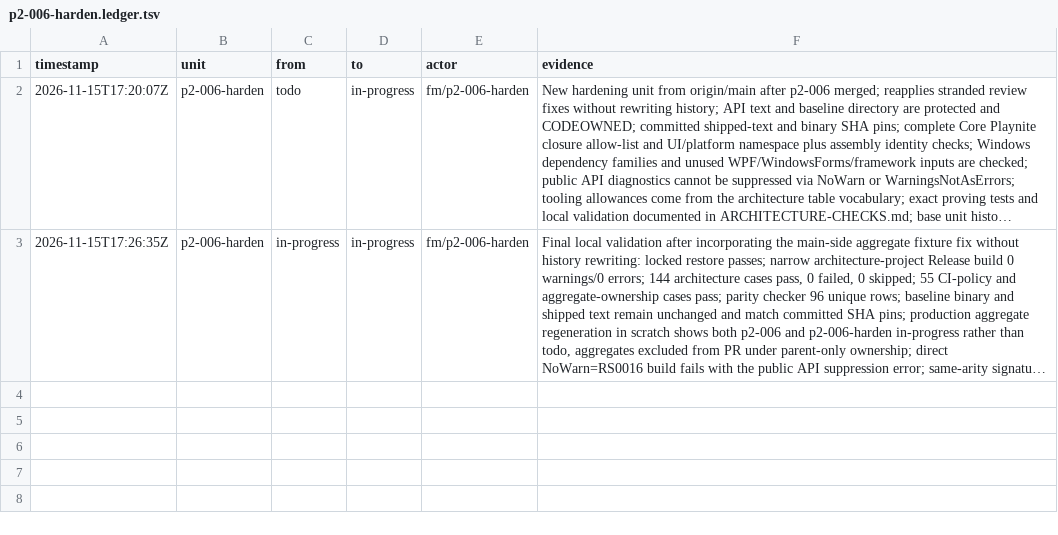
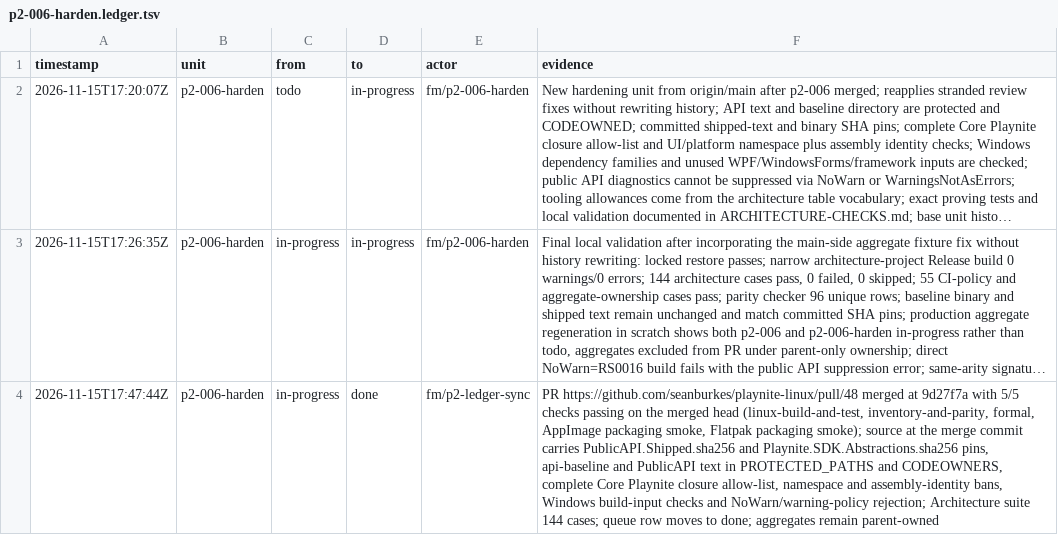
Before and after one commit to seanburkes/playnite-linux, a TSV file: docs/port/units/p2-006-harden.ledger.tsv, drawn as a sheet; long unchanged cells end in …; the diff names each change by its address in the sheet, - before the commit and + after, or states it on an @@ line.

Commit message:
chore(p2-ledger-sync): close merged p2 units in their shards
Mark p2-004-baseline2, p2-006 and p2-006-harden done now that their
pull requests are merged on main, recording the merged PR URL, the real
merge commit and the forge-reported CI result in each shard. Aggregates
stay parent-owned and are regenerated after merge.

```diff
--- a/docs/port/units/p2-006-harden.ledger.tsv
+++ b/docs/port/units/p2-006-harden.ledger.tsv
+row 4: 2026-11-15T17:47:44Z | p2-006-harden | in-progress | done | fm/p2-ledger-sync | PR https://github.com/seanburkes/playnite-linux/pull/48 merged at 9d27f7a with 5/5 checks passing on the merged head (linux-build-and-test, inventory-and-parity, formal, AppImage packaging smoke, Flatpak packaging smoke); source at the merge commit carries PublicAPI.Shipped.sha256 and Playnite.SDK.Abstractions.sha256 pins, api-baseline and PublicAPI text in PROTECTED_PATHS and CODEOWNERS, complete Core Playnite closure allow-list, namespace and assembly-identity bans, Windows build-input checks and NoWarn/warning-policy rejection; Architecture suite 144 cases; queue row moves to done; aggregates remain parent-owned
```
Also changed, not shown: docs/port/units/p2-004-baseline2.ledger.tsv, docs/port/units/p2-004-baseline2.queue.tsv, 3 other files.
